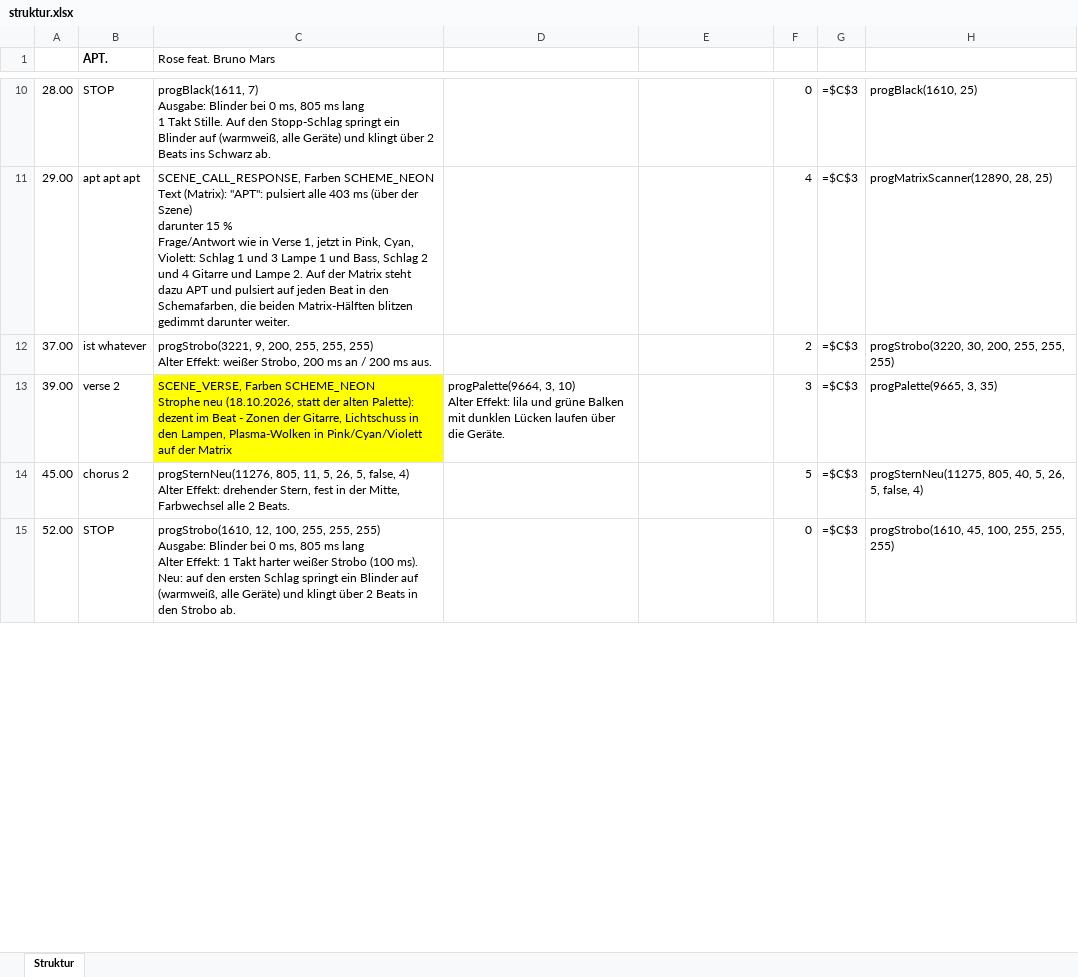
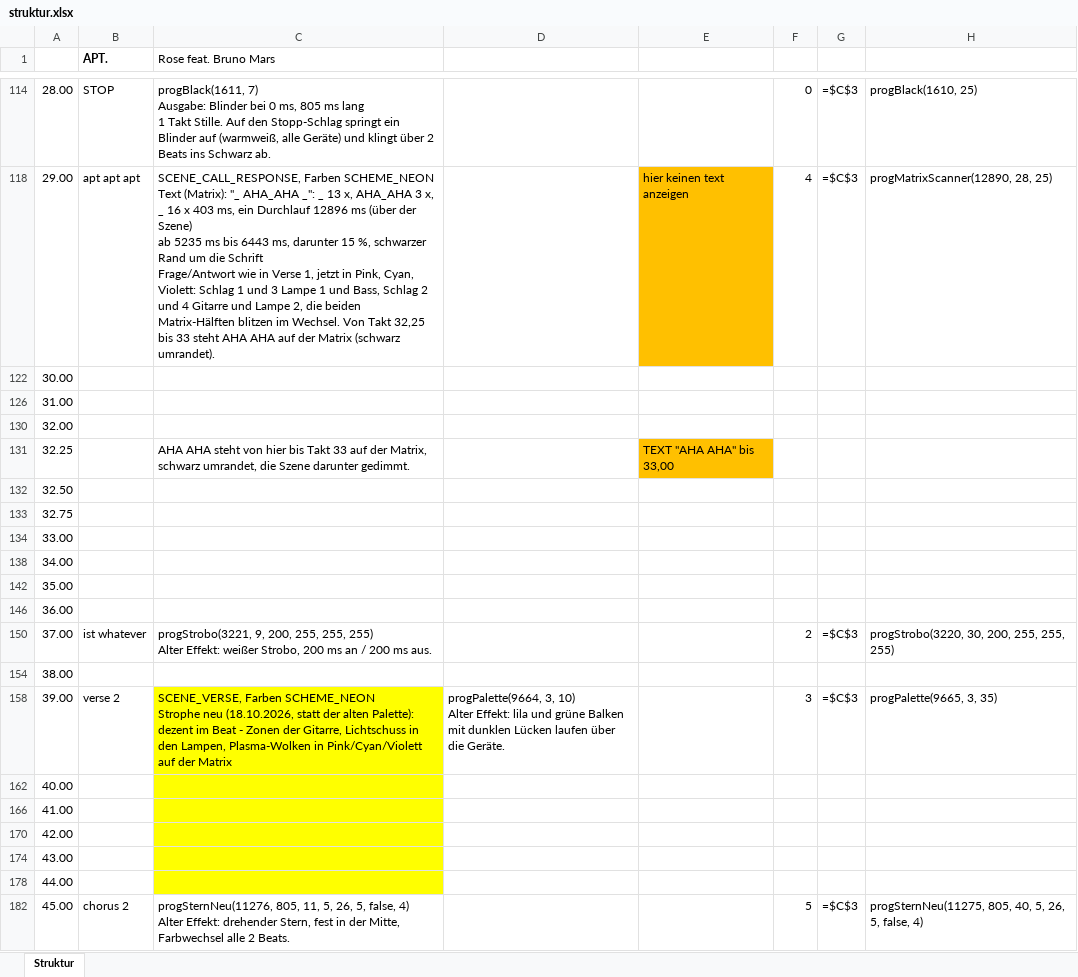
Before and after one commit to just4phil/LED-GIT_on_YULC, an Excel workbook: songs/Apt_v1/quelle/struktur.xlsx, sheet Struktur, drawn as a sheet; only a part is shown, gaps mark what is left out; the shorter side is filled out with more unchanged rows; values as stored, in another font and other column widths than the file's, no borders; formulas without a stored value are shown as written; addresses are those after the commit; ↵ is a line break in a cell; the diff covers the shown part only; the diff names each change by its address in the sheet, - before the commit and + after, or states it on an @@ line.

```diff
--- a/songs/Apt_v1/quelle/struktur.xlsx (sheet Struktur)
+++ b/songs/Apt_v1/quelle/struktur.xlsx (sheet Struktur)
-C118 (Rose feat. Bruno Mars): …Text (Matrix): "APT": pulsiert alle 403 ms (über der Szene) ↵ darunter 15 % ↵ Frage/Antwort wie in Verse 1, jetzt in Pink, Cyan, Violett: Schlag 1 und 3 Lampe 1 und Bass, Schlag 2 und 4 Gitarre und Lampe 2. Auf der Matrix steht dazu APT und pulsiert auf jeden Beat in den Schemafarben, die beiden Matrix-Hälften blitzen gedimmt darunter weiter.
+C118 (Rose feat. Bruno Mars): …Text (Matrix): "_ AHA_AHA _": _ 13 x, AHA_AHA 3 x, _ 16 x 403 ms, ein Durchlauf 12896 ms (über der Szene) ↵ ab 5235 ms bis 6443 ms, darunter 15 %, schwarzer Rand um die Schrift ↵ Frage/Antwort wie in Verse 1, jetzt in Pink, Cyan, Violett: Schlag 1 und 3 Lampe 1 und Bass, Schlag 2 und 4 Gitarre und Lampe 2, die beiden Matrix-Hälften blitzen im Wechsel. Von Takt 32,25 bis 33 steht AHA AHA auf der Matrix (schwarz umrandet).
-E118: (empty)
+E118: hier keinen text anzeigen
-E118 fill: none
+E118 fill: #FFC000
+row 122: 30.00
+row 126: 31.00
+row 130: 32.00
+row 131: 32.25 |  | AHA AHA steht von hier bis Takt 33 auf der Matrix, schwarz umrandet, die Szene darunter gedimmt. |  | TEXT "AHA AHA" bis 33,00
+row 132: 32.50
+row 133: 32.75
+row 134: 33.00
+row 138: 34.00
+row 142: 35.00
+row 146: 36.00
+row 154: 38.00
+row 162: 40.00
+row 166: 41.00
+row 170: 42.00
+row 174: 43.00
+row 178: 44.00
```
Also changed, not shown: 80 added rows, 4 edited cells and cell formats elsewhere in this sheet, hidden cells, 14 other files.
